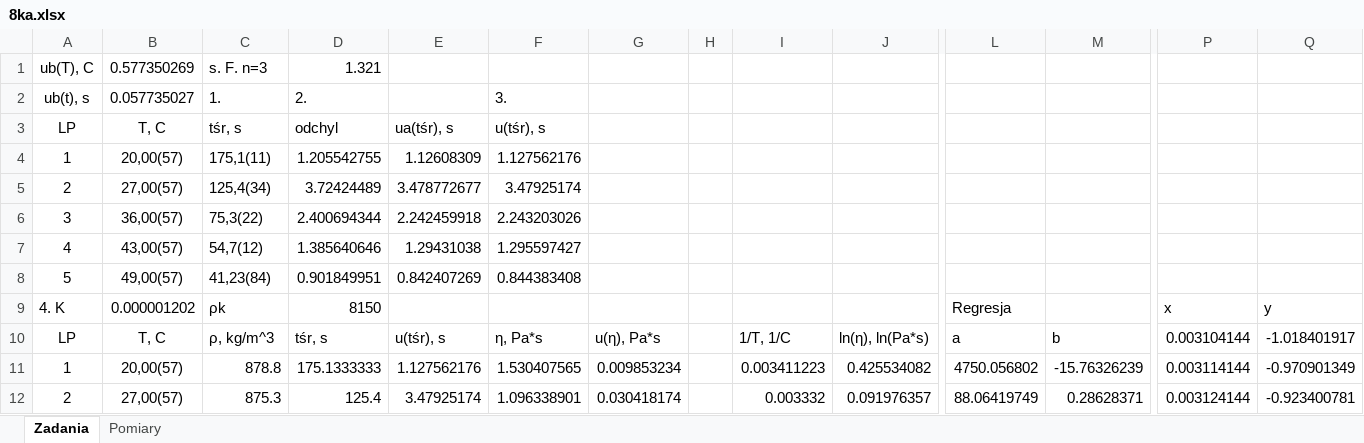
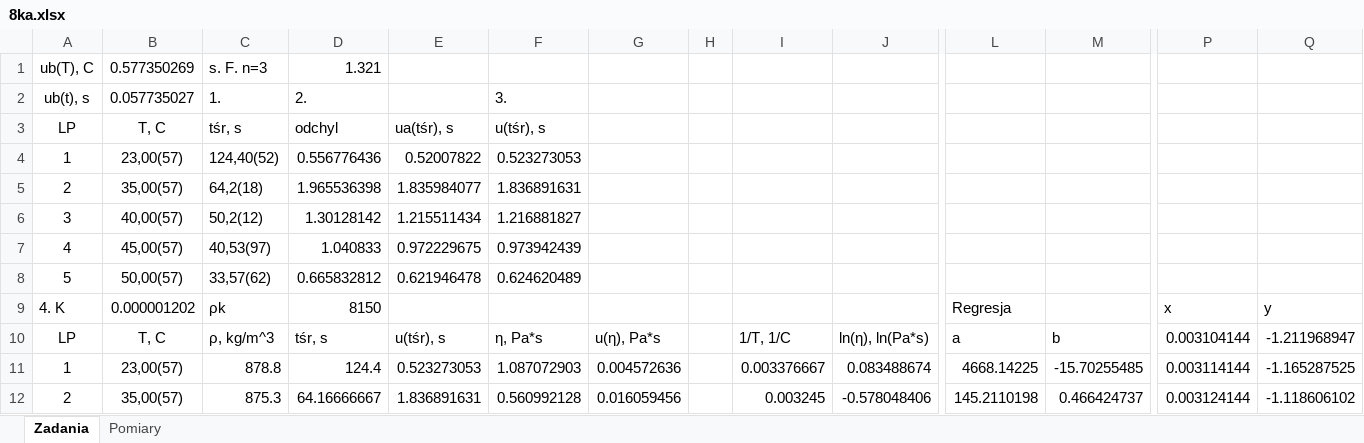
Before and after one commit to matex72/Fizyka-laby, an Excel workbook: 8/8ka.xlsx, sheet Zadania, drawn as a sheet; only a part is shown, gaps mark what is left out; values as stored, in another font and other column widths than the file's, no borders; charts and pictures not drawn; removed rows and columns are numbered as before the commit, all else as after; rows hold the shown columns only; the diff covers the shown part only; the diff names each change by its address in the sheet, - before the commit and + after, or states it on an @@ line.

```diff
--- a/8/8ka.xlsx (sheet Zadania)
+++ b/8/8ka.xlsx (sheet Zadania)
-row 4: 1 | 20,00(57) | 175,1(11) | 1.205542755 | 1.12608309 | 1.127562176
-row 5: 2 | 27,00(57) | 125,4(34) | 3.72424489 | 3.478772677 | 3.47925174
+row 4: 1 | 23,00(57) | 124,40(52) | 0.556776436 | 0.52007822 | 0.523273053
+row 5: 2 | 35,00(57) | 64,2(18) | 1.965536398 | 1.835984077 | 1.836891631
-B6: 36,00(57)
+B6: 40,00(57)
-C6: 75,3(22)
+C6: 50,2(12)
-D6: 2.400694344
+D6: 1.30128142
-E6: 2.242459918
+E6: 1.215511434
-F6: 2.243203026
+F6: 1.216881827
-B7: 43,00(57)
+B7: 45,00(57)
-C7: 54,7(12)
+C7: 40,53(97)
-D7: 1.385640646
+D7: 1.040833
-E7: 1.29431038
+E7: 0.972229675
-F7: 1.295597427
+F7: 0.973942439
-row 8: 5 | 49,00(57) | 41,23(84) | 0.901849951 | 0.842407269 | 0.844383408
+row 8: 5 | 50,00(57) | 33,57(62) | 0.665832812 | 0.621946478 | 0.624620489
-Q10: -1.018401917
+Q10: -1.211968947
-row 11: 1 | 20,00(57) | 878.8 | 175.1333333 | 1.127562176 | 1.530407565 | 0.009853234 |  | 0.003411223 | 0.425534082 | 4750.056802 | -15.76326239 | 0.003114144 | -0.970901349
+row 11: 1 | 23,00(57) | 878.8 | 124.4 | 0.523273053 | 1.087072903 | 0.004572636 |  | 0.003376667 | 0.083488674 | 4668.14225 | -15.70255485 | 0.003114144 | -1.165287525
-B12: 27,00(57)
+B12: 35,00(57)
-D12: 125.4
+D12: 64.16666667
-E12: 3.47925174
+E12: 1.836891631
-F12: 1.096338901
+F12: 0.560992128
-G12: 0.030418174
+G12: 0.016059456
-I12: 0.003332
+I12: 0.003245
-J12: 0.091976357
+J12: -0.578048406
-L12: 88.06419749
+L12: 145.2110198
-M12: 0.28628371
+M12: 0.466424737
-Q12: -0.923400781
+Q12: -1.118606102
```
Also changed, not shown: 54 edited cells elsewhere in this sheet, sheet Pomiary, charts or pictures, 9/9.xlsx, 1 other file.
